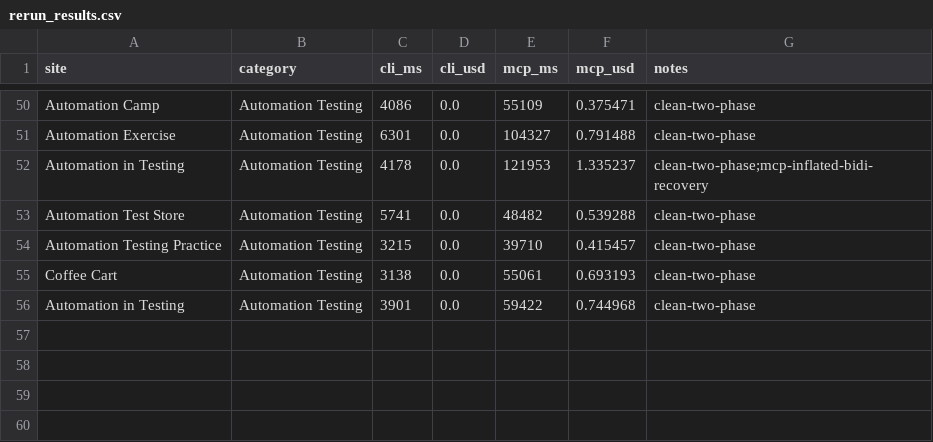
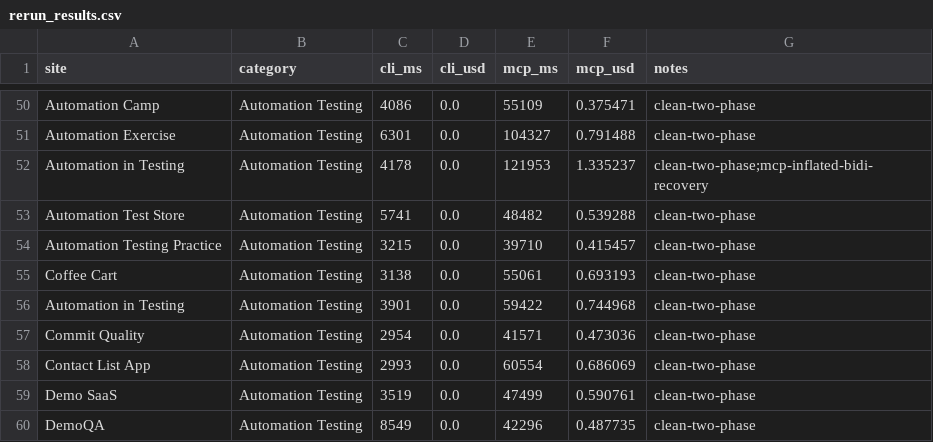
Before and after one commit to lana-20/practice-testing, a CSV file: rerun_results.csv, drawn as a sheet; only a part is shown, gaps mark what is left out.

```diff
--- a/rerun_results.csv
+++ b/rerun_results.csv
@@ -56 +56,5 @@ Coffee Cart,Automation Testing,3138,0.0,55061,0.693193,clean-two-phase
 Automation in Testing,Automation Testing,3901,0.0,59422,0.744968,clean-two-phase
+Commit Quality,Automation Testing,2954,0.0,41571,0.473036,clean-two-phase
+Contact List App,Automation Testing,2993,0.0,60554,0.686069,clean-two-phase
+Demo SaaS,Automation Testing,3519,0.0,47499,0.590761,clean-two-phase
+DemoQA,Automation Testing,8549,0.0,42296,0.487735,clean-two-phase
```
Also changed, not shown: 1 other file.
